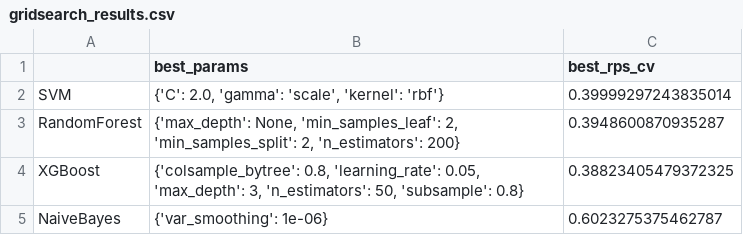
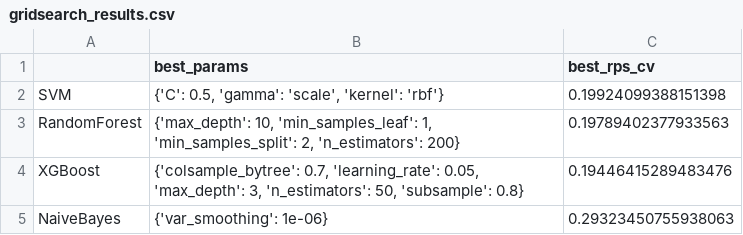
Before and after one commit to wiliafsilva/Projeto_ML, a CSV file: models/gridsearch_results.csv, drawn as a sheet.

```diff
--- a/models/gridsearch_results.csv
+++ b/models/gridsearch_results.csv
@@ -1,5 +1,5 @@
 ,best_params,best_rps_cv
-SVM,"{'C': 2.0, 'gamma': 'scale', 'kernel': 'rbf'}",0.39999297243835014
-RandomForest,"{'max_depth': None, 'min_samples_leaf': 2, 'min_samples_split': 2, 'n_estimators': 200}",0.3948600870935287
-XGBoost,"{'colsample_bytree': 0.8, 'learning_rate': 0.05, 'max_depth': 3, 'n_estimators': 50, 'subsample': 0.8}",0.38823405479372325
-NaiveBayes,{'var_smoothing': 1e-06},0.6023275375462787
+SVM,"{'C': 0.5, 'gamma': 'scale', 'kernel': 'rbf'}",0.19924099388151398
+RandomForest,"{'max_depth': 10, 'min_samples_leaf': 1, 'min_samples_split': 2, 'n_estimators': 200}",0.19789402377933563
+XGBoost,"{'colsample_bytree': 0.7, 'learning_rate': 0.05, 'max_depth': 3, 'n_estimators': 50, 'subsample': 0.8}",0.19446415289483476
+NaiveBayes,{'var_smoothing': 1e-06},0.29323450755938063
```
Also changed, not shown: 21 other files.
